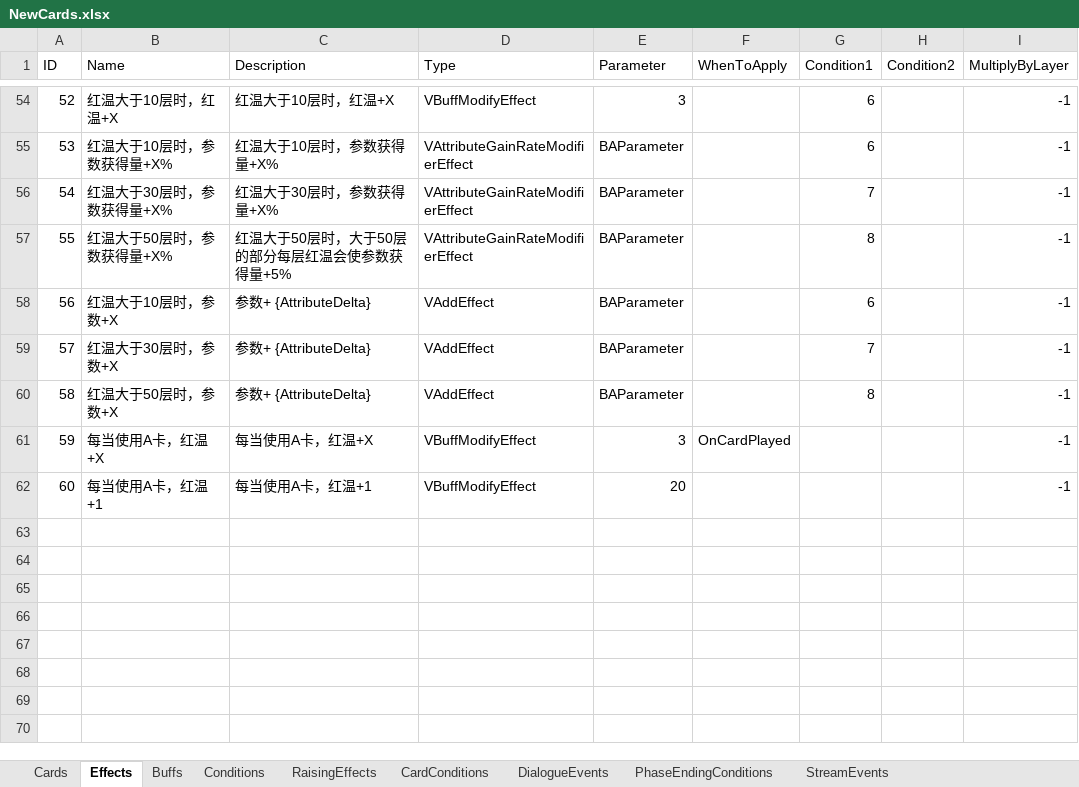
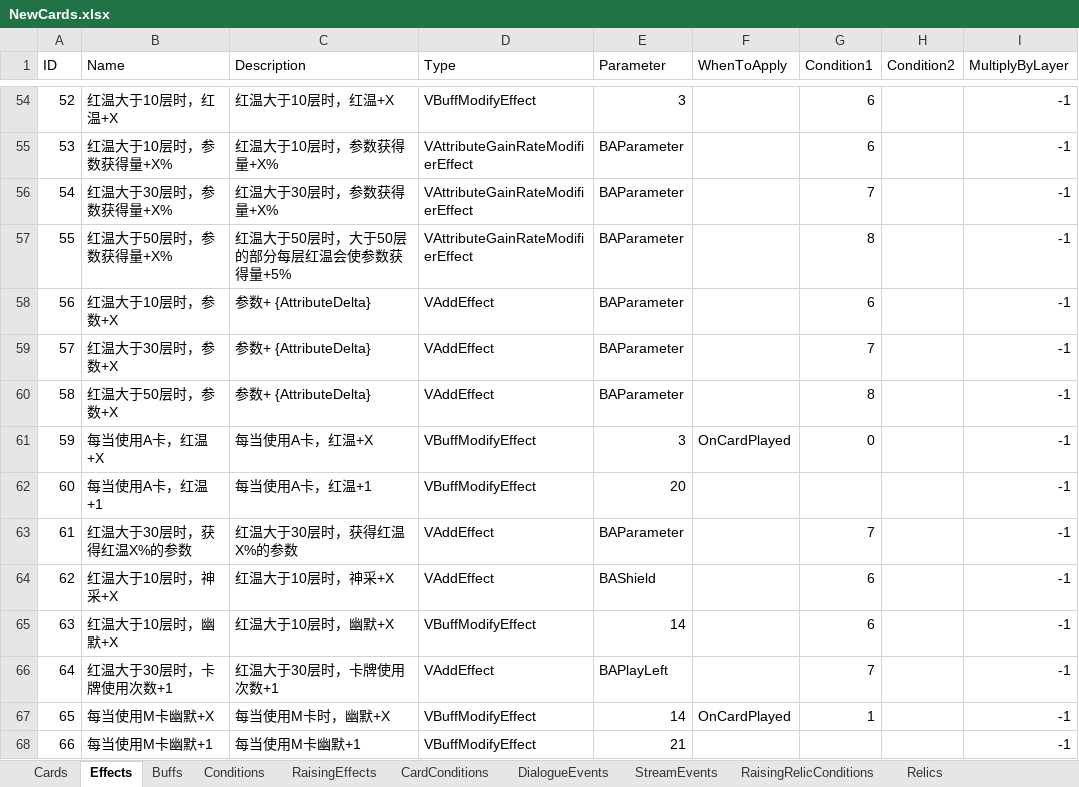
Before and after one commit to MHProtein/VTuberSim, an Excel workbook: Assets/StreamingAssets/Configurations/NewCards.xlsx, sheet Effects, drawn as a sheet; only a part is shown, gaps mark what is left out; values as stored, in another font and other column widths than the file's, no borders; the diff names each change by its address in the sheet, - before the commit and + after, or states it on an @@ line.

```diff
--- a/Assets/StreamingAssets/Configurations/NewCards.xlsx (sheet Effects)
+++ b/Assets/StreamingAssets/Configurations/NewCards.xlsx (sheet Effects)
+sheet tab: RaisingRelicConditions
+sheet tab: Relics
-G61 (Condition1): (empty)
+G61 (Condition1): 0
+row 63: 61 | 红温大于30层时，获得红温X%的参数 | 红温大于30层时，获得红温X%的参数 | VAddEffect | BAParameter |  | 7 |  | -1
+row 64: 62 | 红温大于10层时，神采+X | 红温大于10层时，神采+X | VAddEffect | BAShield |  | 6 |  | -1
+row 65: 63 | 红温大于10层时，幽默+X | 红温大于10层时，幽默+X | VBuffModifyEffect | 14 |  | 6 |  | -1
+row 66: 64 | 红温大于30层时，卡牌使用次数+1 | 红温大于30层时，卡牌使用次数+1 | VAddEffect | BAPlayLeft |  | 7 |  | -1
+row 67: 65 | 每当使用M卡幽默+X | 每当使用M卡时，幽默+X | VBuffModifyEffect | 14 | OnCardPlayed | 1 |  | -1
+row 68: 66 | 每当使用M卡幽默+1 | 每当使用M卡幽默+1 | VBuffModifyEffect | 21 |  |  |  | -1
```
Also changed, not shown: sheet Cards, sheet RaisingEffects, sheet DialogueEvents, sheet StreamEvents, sheet CardConditions, sheet Buffs, other sheet tabs, hidden cells, Assets/Resources/Configurations/NewCards.xlsx, 10 other files.
